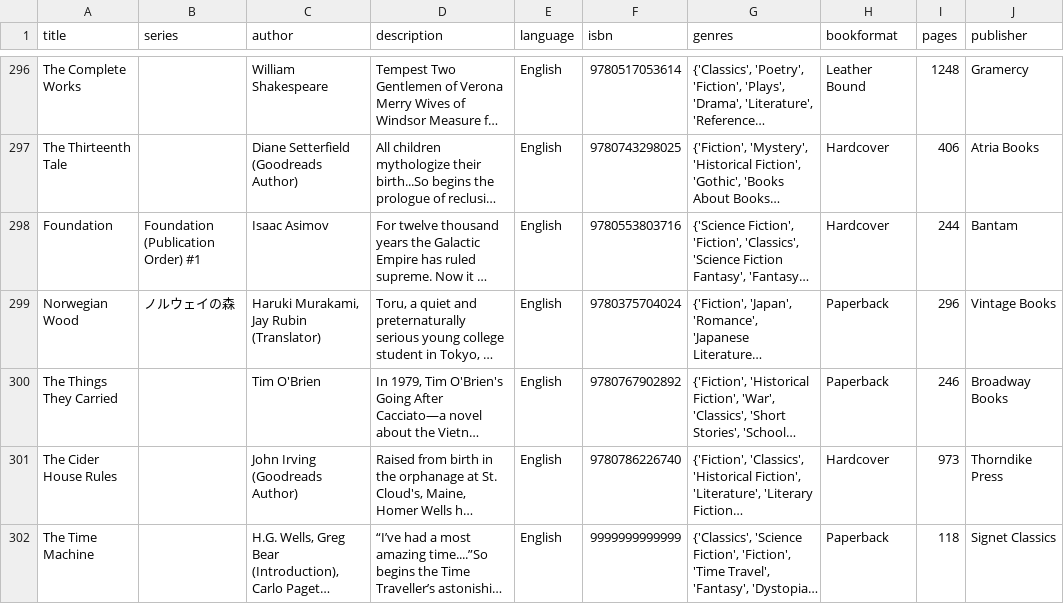
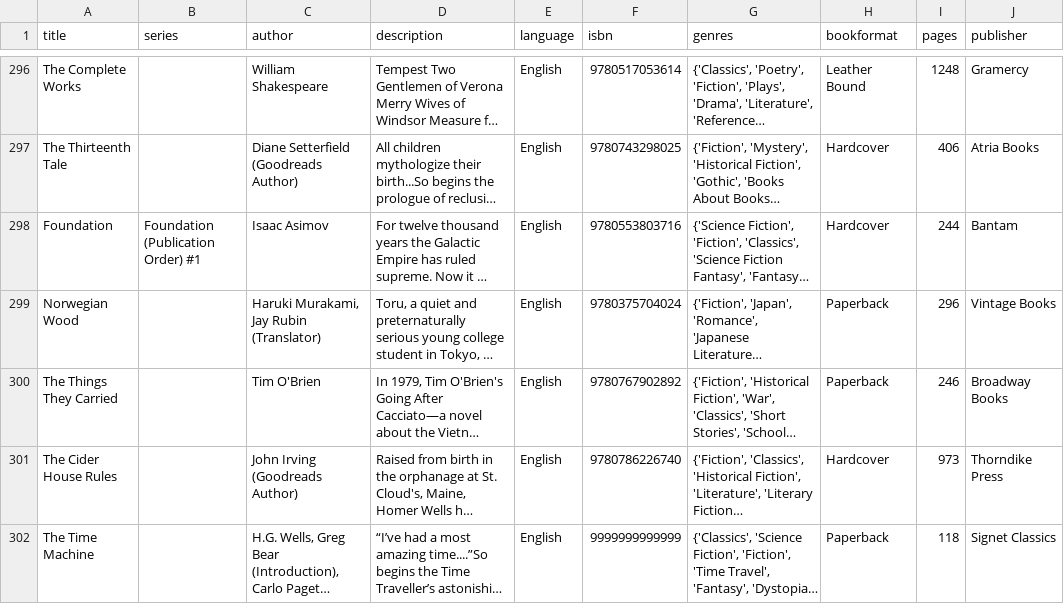
Before and after one commit to kez-theo/2111-grace-shopper, a CSV file: script/book_data_selection.csv, drawn as a sheet; only a part is shown, gaps mark what is left out; long unchanged cells end in …; the diff covers the shown part only; the diff names each change by its address in the sheet, - before the commit and + after, or states it on an @@ line.

```diff
--- a/script/book_data_selection.csv
+++ b/script/book_data_selection.csv
-B299 (series): ノルウェイの森
+B299 (series): (empty)
```
Also changed, not shown: 7 edited cells elsewhere in this file.
